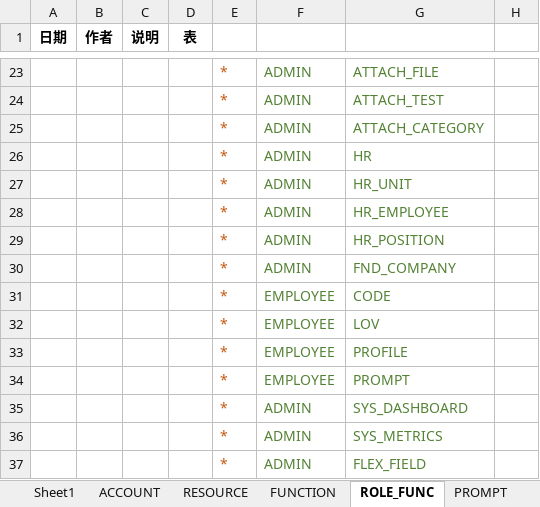
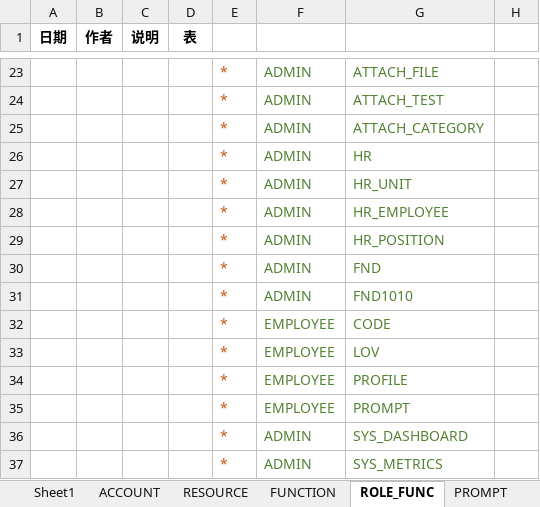
Before and after one commit to IvanStephenYuan/JRAP_Lease, an Excel workbook: jrap-core-db/src/main/java/com/jingrui/jrap/db/data/core-init-data.xlsx, sheet ROLE_FUNC, drawn as a sheet; only a part is shown, gaps mark what is left out; the shorter side is filled out with more unchanged rows; values as stored, in another font and other column widths than the file's, no borders; the diff names each change by its address in the sheet, - before the commit and + after, or states it on an @@ line.

```diff
--- a/jrap-core-db/src/main/java/com/jingrui/jrap/db/data/core-init-data.xlsx (sheet ROLE_FUNC)
+++ b/jrap-core-db/src/main/java/com/jingrui/jrap/db/data/core-init-data.xlsx (sheet ROLE_FUNC)
-G30: FND_COMPANY
+G30: FND
+row 31:  |  |  |  | * | ADMIN | FND1010
```
Also changed, not shown: sheet FUNCTION, formulas that keep their value, 41 other files.
